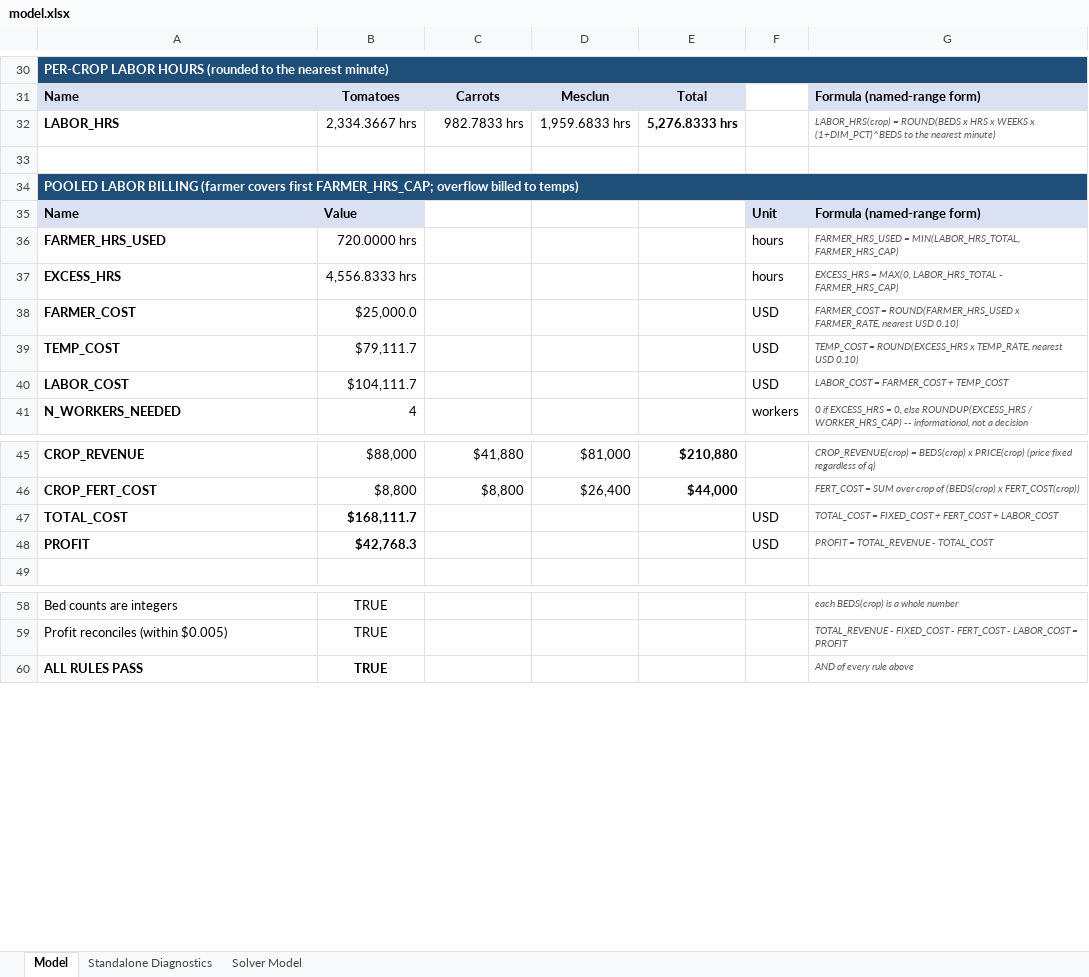
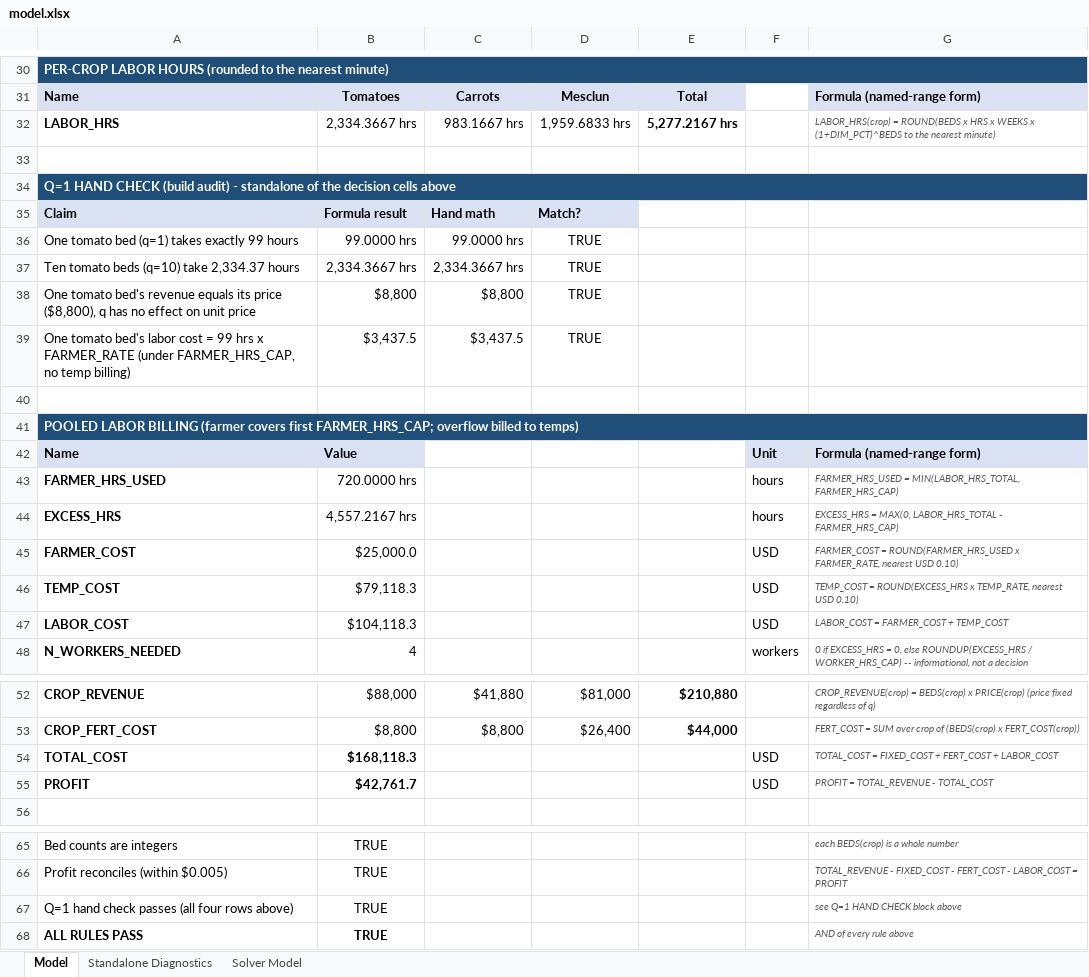
Before and after one commit to richiegaas/richie-gaas, an Excel workbook: capabilities/marginal-analysis/model.xlsx, sheet Model, drawn as a sheet; only a part is shown, gaps mark what is left out; values as stored, in another font and other column widths than the file's, no borders; addresses are those after the commit; the diff covers the shown part only; the diff names each change by its address in the sheet, - before the commit and + after, or states it on an @@ line.

```diff
--- a/capabilities/marginal-analysis/model.xlsx (sheet Model)
+++ b/capabilities/marginal-analysis/model.xlsx (sheet Model)
-C32: 982.7833 hrs
+C32: 983.1667 hrs
-E32: 5,276.8333 hrs
+E32: 5,277.2167 hrs
+row 33: (empty)
+row 34: Q=1 HAND CHECK (build audit) - standalone of the decision cells above
+row 35: Claim | Formula result | Hand math | Match?
+row 36: One tomato bed (q=1) takes exactly 99 hours | 99.0000 hrs | 99.0000 hrs | TRUE
+row 37: Ten tomato beds (q=10) take 2,334.37 hours | 2,334.3667 hrs | 2,334.3667 hrs | TRUE
+row 38: One tomato bed's revenue equals its price ($8,800), q has no effect on unit price | $8,800 | $8,800 | TRUE
+row 39: One tomato bed's labor cost = 99 hrs x FARMER_RATE (under FARMER_HRS_CAP, no temp billing) | $3,437.5 | $3,437.5 | TRUE
-B44: 4,556.8333 hrs
+B44: 4,557.2167 hrs
-B46: $79,111.7
+B46: $79,118.3
-B47: $104,111.7
+B47: $104,118.3
-B54: $168,111.7
+B54: $168,118.3
-B55: $42,768.3
+B55: $42,761.7
+row 67: Q=1 hand check passes (all four rows above) | TRUE |  |  |  |  | see Q=1 HAND CHECK block above
```
Also changed, not shown: 2 added rows and 20 edited cells elsewhere in this sheet, sheet Standalone Diagnostics, sheet Solver Model, formulas that keep their value, 6 other files.
